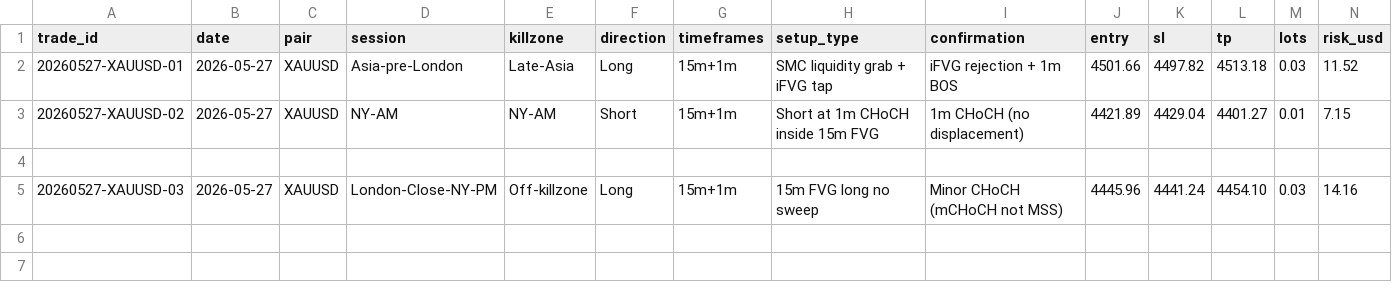
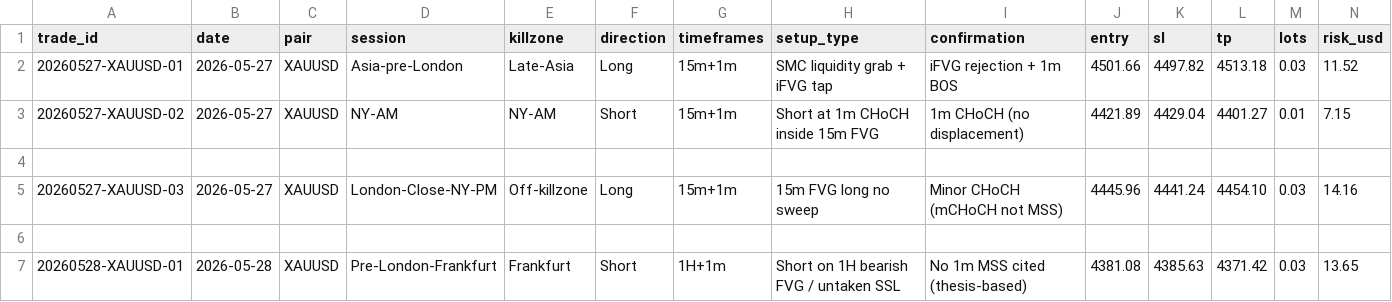
Before and after one commit to yashsharmamails-jpg/journal, a CSV file: analytics/ledger.csv, drawn as a sheet; only a part is shown; rows hold the shown columns only; the diff names each change by its address in the sheet, - before the commit and + after, or states it on an @@ line.

Commit message:
Day 2 Trade 01: 20260528-XAUUSD-01 LOSS -0.93R (4.25/10)
- Short on 1H bearish FVG / untaken SSL thesis
- Same recurring failure mode: zone correct, 1m trigger absent
- 3 of 4 trades now show this same flaw
- HTF zone identification consistently strong
- 1m trigger logic remains the gap
- Pre-London Frankfurt window entry
- Disciplined SL hold despite anxiety
- Updated ledger, performance, lessons, context, prompt

```diff
--- a/analytics/ledger.csv
+++ b/analytics/ledger.csv
+row 6: (empty)
+row 7: 20260528-XAUUSD-01 | 2026-05-28 | XAUUSD | Pre-London-Frankfurt | Frankfurt | Short | 1H+1m | Short on 1H bearish FVG / untaken SSL | No 1m MSS cited (thesis-based) | 4381.08 | 4385.63 | 4371.42 | 0.03 | 13.65
```
Also changed, not shown: 5 other files.
